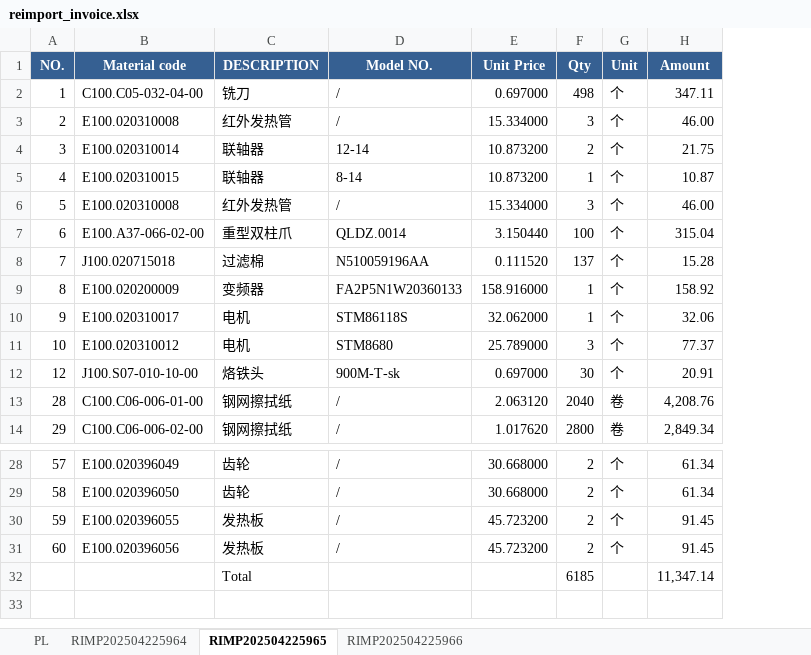
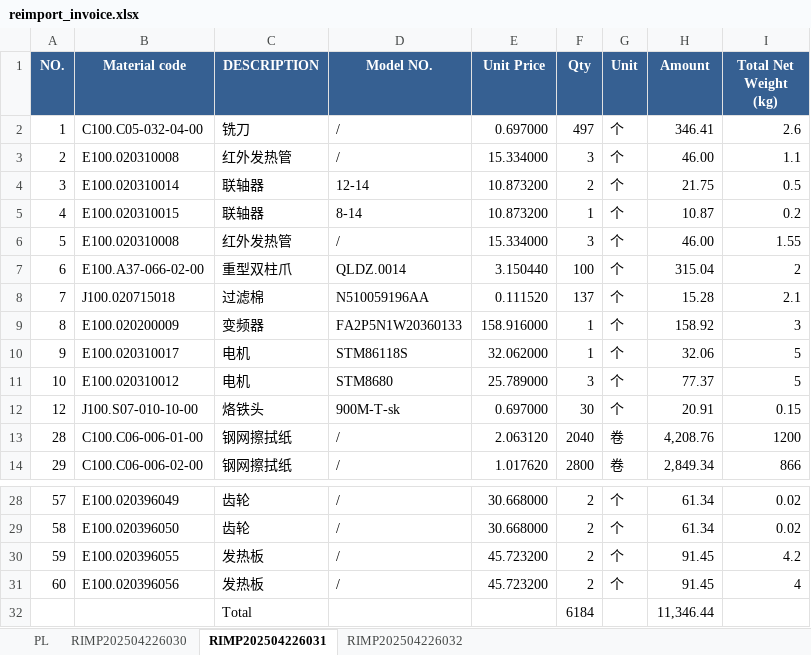
Before and after one commit to anlaganlag/export_reimport, an Excel workbook: outputs/reimport_invoice.xlsx, sheet RIMP202504226031, drawn as a sheet; only a part is shown, gaps mark what is left out; values as stored, in another font and other column widths than the file's, no borders; removed rows and columns are numbered as before the commit, all else as after; the diff names each change by its address in the sheet, - before the commit and + after, or states it on an @@ line.

```diff
--- a/outputs/reimport_invoice.xlsx (sheet RIMP202504226031)
+++ b/outputs/reimport_invoice.xlsx (sheet RIMP202504226031)
-sheet tab: RIMP202504225964
+sheet tab: RIMP202504226030
-sheet tab: RIMP202504225965
+sheet tab: RIMP202504226031
-sheet tab: RIMP202504225966
+sheet tab: RIMP202504226032
+column I (Total Net Weight (kg)), rows 2-14: 2.6 | 1.1 | 0.5 | 0.2 | 1.55 | 2 | 2.1 | 3 | 5 | 5 | 0.15 | 1200 | 866; rows 28-31: 0.02 | 0.02 | 4.2 | 4
-F2 (Qty): 498
+F2 (Qty): 497
-H2 (Amount): 347.11
+H2 (Amount): 346.41
-row 32:  |  | Total |  |  | 6185 |  | 11,347.14
+row 32:  |  | Total |  |  | 6184 |  | 11,346.44
```
Also changed, not shown: sheet RIMP202504226032, sheet RIMP202504226030, sheet PL, outputs/cif_original_invoice.xlsx, outputs/export_invoice.xlsx, 4 other files.
